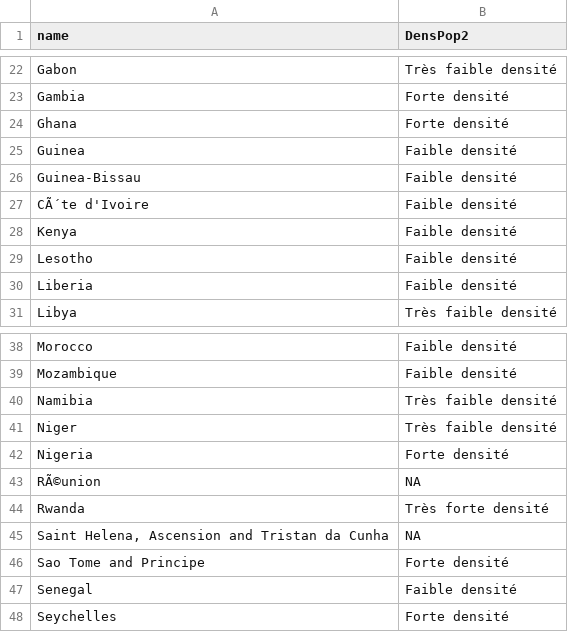
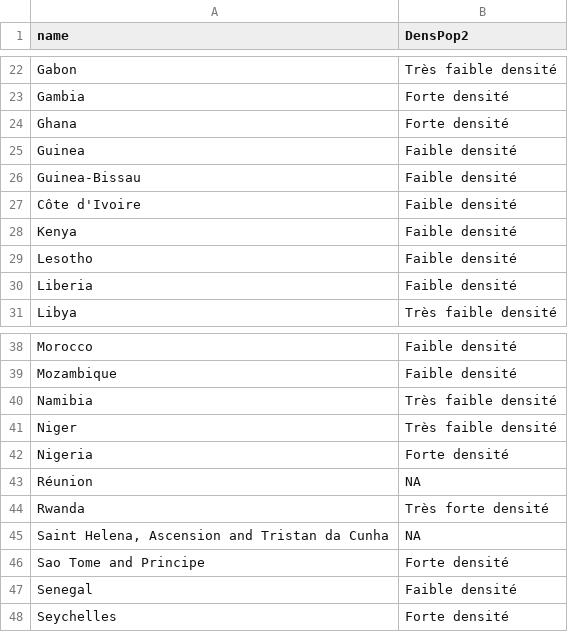
Before and after one commit to ClaudeGrasland/DataMining1, a CSV file: data/Densité_Pays_Afrique.csv, drawn as a sheet; only a part is shown, gaps mark what is left out.

```diff
--- a/data/Densité_Pays_Afrique.csv
+++ b/data/Densité_Pays_Afrique.csv
@@ -26,3 +26,3 @@
 "Guinea-Bissau";"Faible densité"
-"CÃ´te d'Ivoire";"Faible densité"
+"Côte d'Ivoire";"Faible densité"
 "Kenya";"Faible densité"
@@ -42,3 +42,3 @@
 "Nigeria";"Forte densité"
-"RÃ©union";NA
+"Réunion";NA
 "Rwanda";"Très forte densité"
```
Also changed, not shown: data/CA_CI.csv, data/Tableau.csv, 12 other files.
